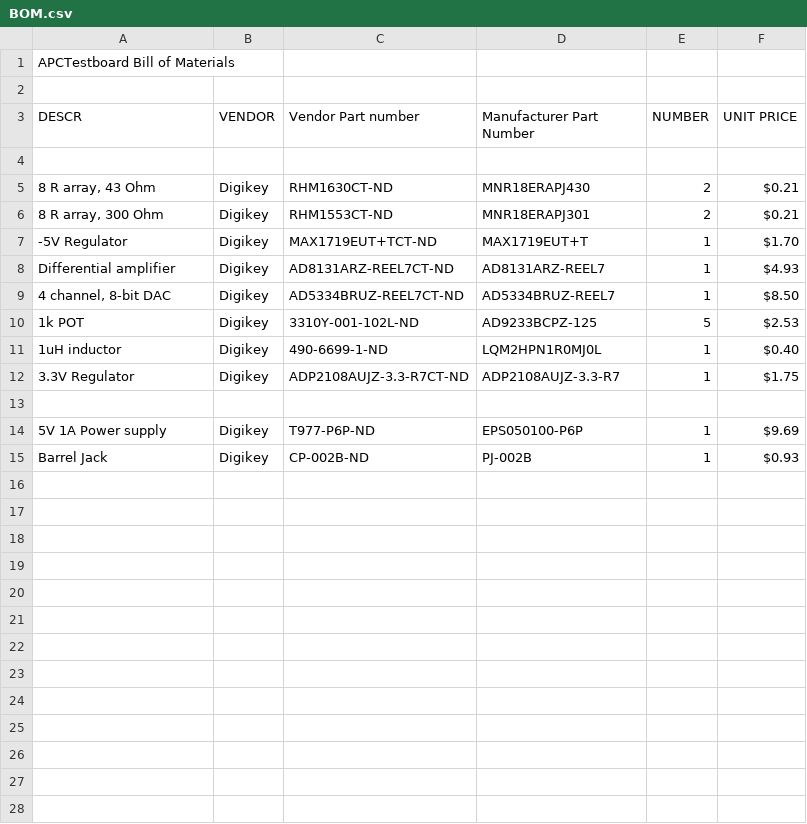
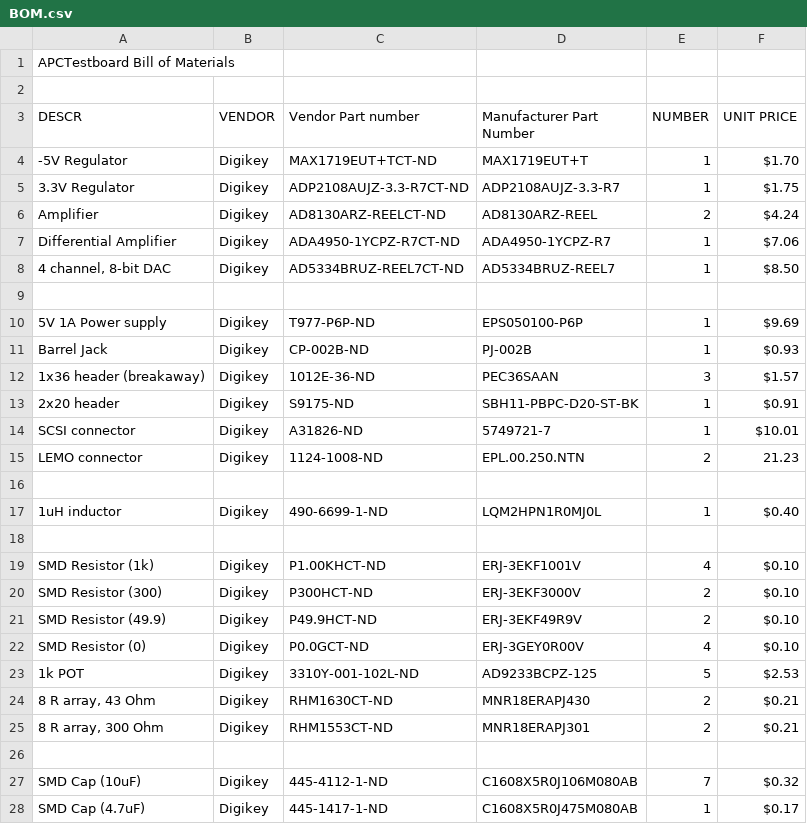
Before and after one commit to cfangmeier/VFPIX-telescope-PCB, a CSV file: APC128testboard/BOM.csv, drawn as a sheet; only a part is shown; the diff covers the shown part only.

```diff
--- a/APC128testboard/BOM.csv
+++ b/APC128testboard/BOM.csv
@@ -3,11 +3,7 @@ APCTestboard Bill of Materials,,,,,
 DESCR, VENDOR,Vendor Part number,Manufacturer Part Number, NUMBER, UNIT PRICE
-,,,,,
-"8 R array, 43 Ohm", Digikey,RHM1630CT-ND, MNR18ERAPJ430,2,$0.21
-"8 R array, 300 Ohm", Digikey,RHM1553CT-ND, MNR18ERAPJ301,2,$0.21
 -5V Regulator,Digikey,MAX1719EUT+TCT-ND,MAX1719EUT+T,1,$1.70
-Differential amplifier,Digikey,AD8131ARZ-REEL7CT-ND,AD8131ARZ-REEL7,1,$4.93
+3.3V Regulator,Digikey,ADP2108AUJZ-3.3-R7CT-ND,ADP2108AUJZ-3.3-R7,1,$1.75
+Amplifier,Digikey,AD8130ARZ-REELCT-ND,AD8130ARZ-REEL,2,$4.24
+Differential Amplifier,Digikey,ADA4950-1YCPZ-R7CT-ND,ADA4950-1YCPZ-R7,1,$7.06
 "4 channel, 8-bit DAC",Digikey,AD5334BRUZ-REEL7CT-ND,AD5334BRUZ-REEL7,1,$8.50
-1k POT,Digikey,3310Y-001-102L-ND,AD9233BCPZ-125,5,$2.53
-1uH inductor,Digikey,490-6699-1-ND,LQM2HPN1R0MJ0L,1,$0.40
-3.3V Regulator,Digikey,ADP2108AUJZ-3.3-R7CT-ND,ADP2108AUJZ-3.3-R7,1,$1.75
 ,,,,,
@@ -15 +11,18 @@ Differential amplifier,Digikey,AD8131ARZ-REEL7CT-ND,AD8131ARZ-REEL7,1,$4.93
 Barrel Jack,Digikey,CP-002B-ND,PJ-002B,1,$0.93
+1x36 header (breakaway),Digikey,1012E-36-ND,PEC36SAAN,3,$1.57
+2x20 header,Digikey,S9175-ND,SBH11-PBPC-D20-ST-BK,1,$0.91
+SCSI connector,Digikey,A31826-ND,5749721-7,1,$10.01
+LEMO connector,Digikey,1124-1008-ND,EPL.00.250.NTN,2,21.23
+,,,,,
+1uH inductor,Digikey,490-6699-1-ND,LQM2HPN1R0MJ0L,1,$0.40
+,,,,,
+SMD Resistor (1k),Digikey,P1.00KHCT-ND,ERJ-3EKF1001V,4,$0.10
+SMD Resistor (300),Digikey,P300HCT-ND,ERJ-3EKF3000V,2,$0.10
+SMD Resistor (49.9),Digikey,P49.9HCT-ND,ERJ-3EKF49R9V,2,$0.10
+SMD Resistor (0),Digikey,P0.0GCT-ND,ERJ-3GEY0R00V,4,$0.10
+1k POT,Digikey,3310Y-001-102L-ND,AD9233BCPZ-125,5,$2.53
+"8 R array, 43 Ohm",Digikey,RHM1630CT-ND, MNR18ERAPJ430,2,$0.21
+"8 R array, 300 Ohm",Digikey,RHM1553CT-ND, MNR18ERAPJ301,2,$0.21
+,,,,,
+SMD Cap (10uF),Digikey,445-4112-1-ND ,C1608X5R0J106M080AB,7,$0.32
+SMD Cap (4.7uF),Digikey,445-1417-1-ND ,C1608X5R0J475M080AB,1,$0.17
```
Also changed, not shown: 4 added rows elsewhere in this file, 10 other files.
